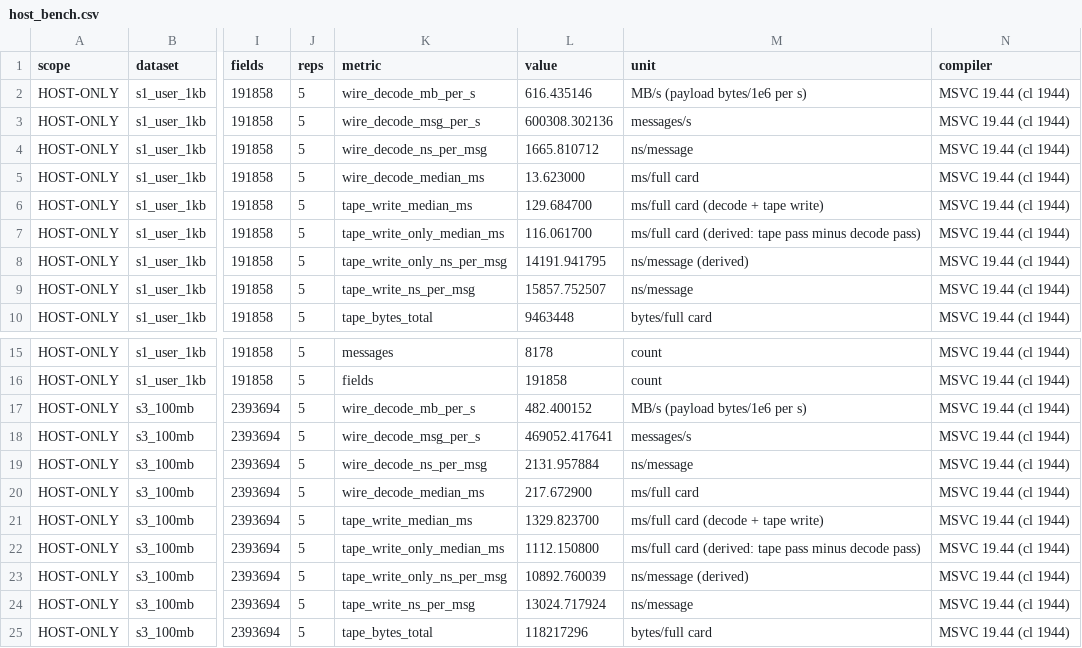
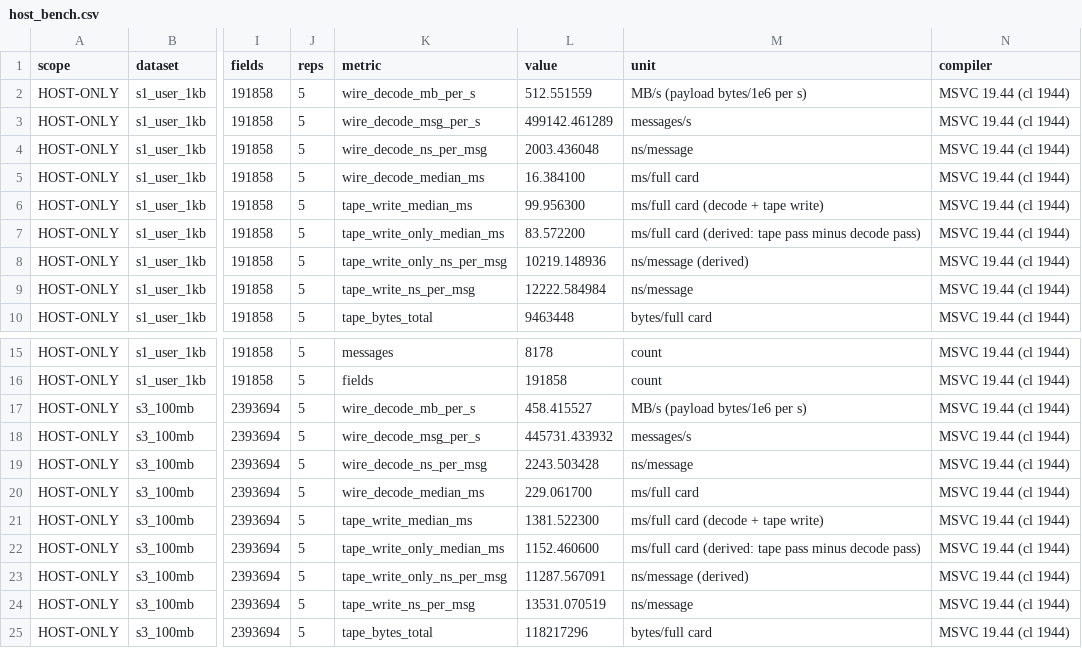
Before and after one commit to Albusriddle/q2-07-arkts-protobuf, a CSV file: evidence/host/host_bench.csv, drawn as a sheet; only a part is shown, gaps mark what is left out; the diff names each change by its address in the sheet, - before the commit and + after, or states it on an @@ line.

Commit message:
chore(v0.5): refresh host and napi shim evidence

```diff
--- a/evidence/host/host_bench.csv
+++ b/evidence/host/host_bench.csv
-L2 (value): 616.435146
+L2 (value): 512.551559
-L3 (value): 600308.302136
+L3 (value): 499142.461289
-L4 (value): 1665.810712
+L4 (value): 2003.436048
-L5 (value): 13.623000
+L5 (value): 16.384100
-L6 (value): 129.684700
+L6 (value): 99.956300
-L7 (value): 116.061700
+L7 (value): 83.572200
-L8 (value): 14191.941795
+L8 (value): 10219.148936
-L9 (value): 15857.752507
+L9 (value): 12222.584984
-L17 (value): 482.400152
+L17 (value): 458.415527
-L18 (value): 469052.417641
+L18 (value): 445731.433932
-L19 (value): 2131.957884
+L19 (value): 2243.503428
-L20 (value): 217.672900
+L20 (value): 229.061700
-L21 (value): 1329.823700
+L21 (value): 1381.522300
-L22 (value): 1112.150800
+L22 (value): 1152.460600
-L23 (value): 10892.760039
+L23 (value): 11287.567091
-L24 (value): 13024.717924
+L24 (value): 13531.070519
```
Also changed, not shown: 3 other files.
